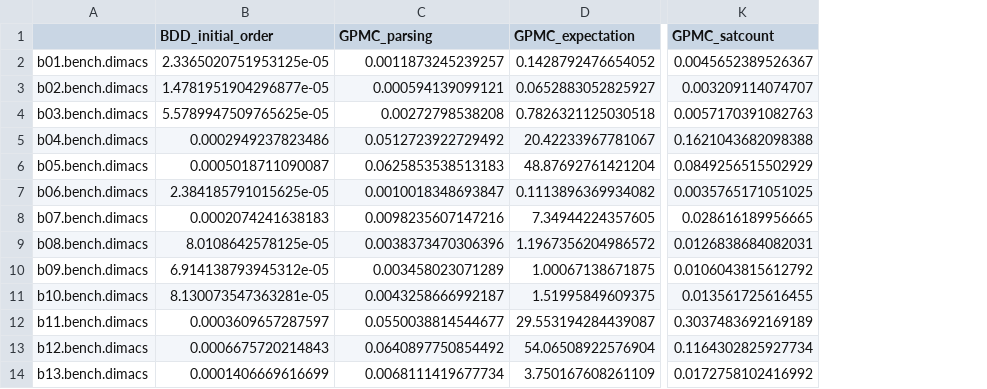
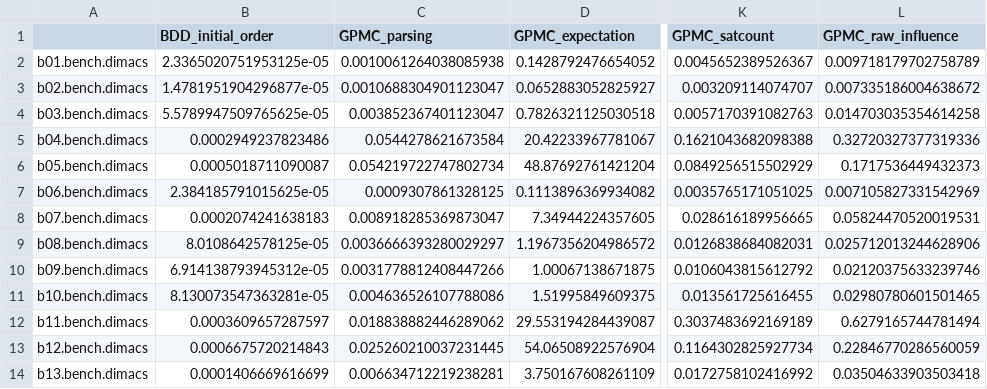
Before and after one commit to graps1/impmeas, a CSV file: impmeas/notebooks/benchmarks/results/ds_iscas99.csv, drawn as a sheet; only a part is shown, gaps mark what is left out; the diff names each change by its address in the sheet, - before the commit and + after, or states it on an @@ line.

Commit message:
added Traxler's influence approach

```diff
--- a/impmeas/notebooks/benchmarks/results/ds_iscas99.csv
+++ b/impmeas/notebooks/benchmarks/results/ds_iscas99.csv
+column L (GPMC_raw_influence), rows 2-14: 0.009718179702758789 | 0.007335186004638672 | 0.014703035354614258 | 0.32720327377319336 | 0.1717536449432373 | 0.007105827331542969 | 0.05824470520019531 | 0.025712013244628906 | 0.02120375633239746 | 0.02980780601501465 | 0.6279165744781494 | 0.22846770286560059 | 0.03504633903503418
-C2 (GPMC_parsing): 0.0011873245239257
+C2 (GPMC_parsing): 0.0010061264038085938
-C3 (GPMC_parsing): 0.000594139099121
+C3 (GPMC_parsing): 0.0010688304901123047
-C4 (GPMC_parsing): 0.00272798538208
+C4 (GPMC_parsing): 0.003852367401123047
-C5 (GPMC_parsing): 0.0512723922729492
+C5 (GPMC_parsing): 0.0544278621673584
-C6 (GPMC_parsing): 0.0625853538513183
+C6 (GPMC_parsing): 0.054219722747802734
-C7 (GPMC_parsing): 0.0010018348693847
+C7 (GPMC_parsing): 0.0009307861328125
-C8 (GPMC_parsing): 0.0098235607147216
+C8 (GPMC_parsing): 0.008918285369873047
-C9 (GPMC_parsing): 0.0038373470306396
+C9 (GPMC_parsing): 0.0036666393280029297
-C10 (GPMC_parsing): 0.003458023071289
+C10 (GPMC_parsing): 0.0031778812408447266
-C11 (GPMC_parsing): 0.0043258666992187
+C11 (GPMC_parsing): 0.004636526107788086
-C12 (GPMC_parsing): 0.0550038814544677
+C12 (GPMC_parsing): 0.018838882446289062
-C13 (GPMC_parsing): 0.0640897750854492
+C13 (GPMC_parsing): 0.025260210037231445
-C14 (GPMC_parsing): 0.0068111419677734
+C14 (GPMC_parsing): 0.006634712219238281
```
Also changed, not shown: 17 other files.
